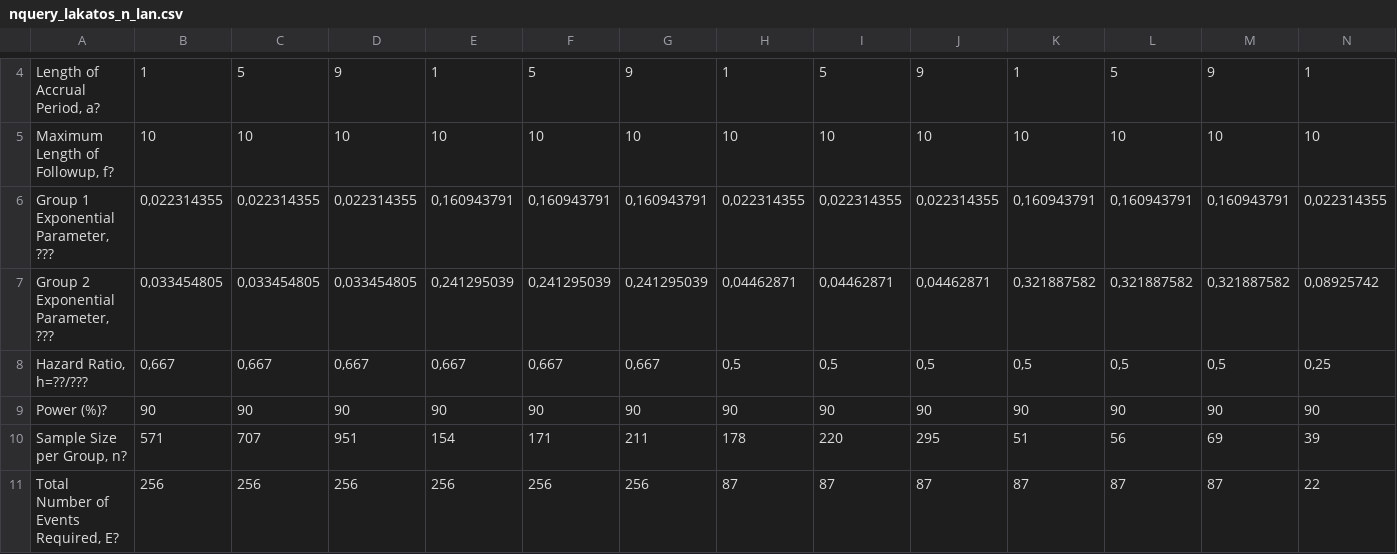
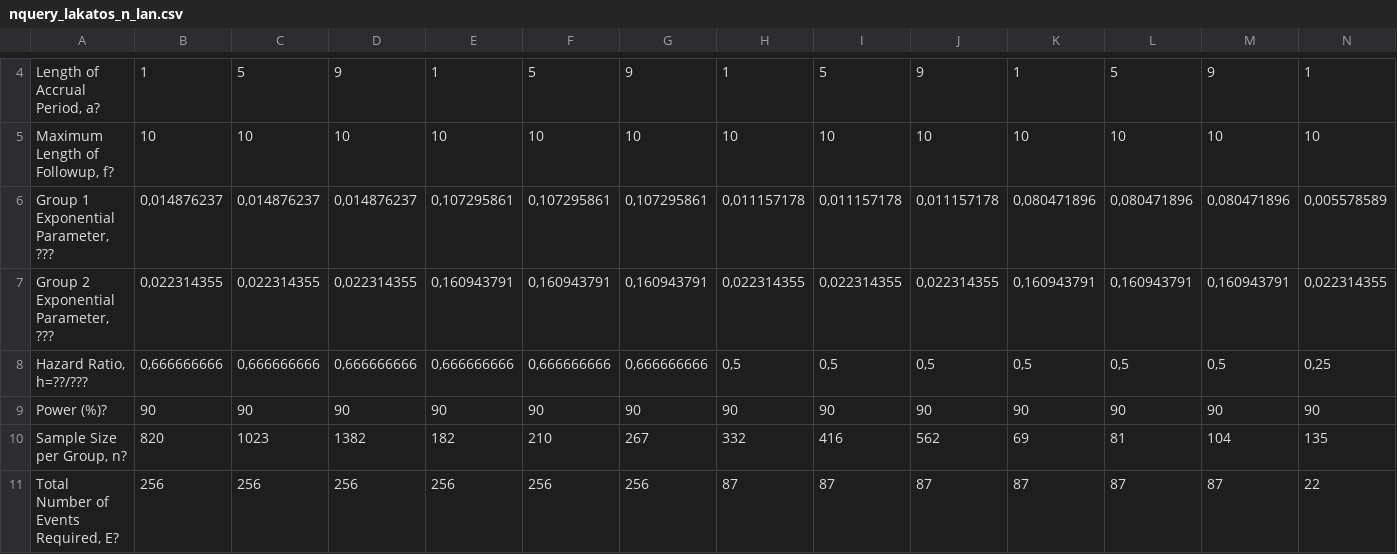
Before and after one commit to Oncostat/sample-size-comparison, a CSV file: data-raw/nquery_lakatos_n_lan.csv, drawn as a sheet; only a part is shown, gaps mark what is left out; removed rows and columns are numbered as before the commit, all else as after; rows hold the shown columns only; the diff covers the shown part only; the diff names each change by its address in the sheet, - before the commit and + after, or states it on an @@ line.

Commit message:
fix: nquery lakatos and lan (there was the issue with group2 being the control group)

```diff
--- a/data-raw/nquery_lakatos_n_lan.csv
+++ b/data-raw/nquery_lakatos_n_lan.csv
+row 6: Group 1 Exponential Parameter, ??? | 0,014876237 | 0,014876237 | 0,014876237 | 0,107295861 | 0,107295861 | 0,107295861 | 0,011157178 | 0,011157178 | 0,011157178 | 0,080471896 | 0,080471896 | 0,080471896 | 0,005578589
-A7: Group 1 Exponential Parameter, ???
+A7: Group 2 Exponential Parameter, ???
-row 7: Group 2 Exponential Parameter, ??? | 0,033454805 | 0,033454805 | 0,033454805 | 0,241295039 | 0,241295039 | 0,241295039 | 0,04462871 | 0,04462871 | 0,04462871 | 0,321887582 | 0,321887582 | 0,321887582 | 0,08925742
-B8: 0,667
+B8: 0,666666666
-C8: 0,667
+C8: 0,666666666
-D8: 0,667
+D8: 0,666666666
-E8: 0,667
+E8: 0,666666666
-F8: 0,667
+F8: 0,666666666
-G8: 0,667
+G8: 0,666666666
-B10: 571
+B10: 820
-C10: 707
+C10: 1023
-D10: 951
+D10: 1382
-E10: 154
+E10: 182
-F10: 171
+F10: 210
-G10: 211
+G10: 267
-H10: 178
+H10: 332
-I10: 220
+I10: 416
-J10: 295
+J10: 562
-K10: 51
+K10: 69
-L10: 56
+L10: 81
-M10: 69
+M10: 104
-N10: 39
+N10: 135
```
Also changed, not shown: 5 edited cells elsewhere in this file, 1 other file.
